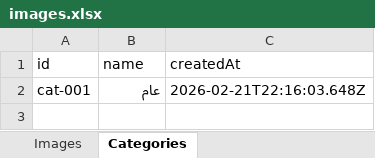
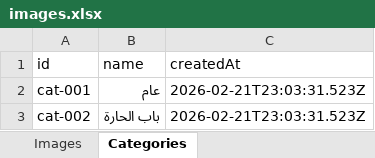
Before and after one commit to omarabukaraki/who-i-am, an Excel workbook: data/images.xlsx, sheet Categories, drawn as a sheet; values as stored, in another font and other column widths than the file's, no borders; the diff names each change by its address in the sheet, - before the commit and + after, or states it on an @@ line.

```diff
--- a/data/images.xlsx (sheet Categories)
+++ b/data/images.xlsx (sheet Categories)
-C2 (createdAt): 2026-02-21T22:16:03.648Z
+C2 (createdAt): 2026-02-21T23:03:31.523Z
+row 3: cat-002 | باب الحارة | 2026-02-21T23:03:31.523Z
```
Also changed, not shown: sheet Images, 6 other files.
